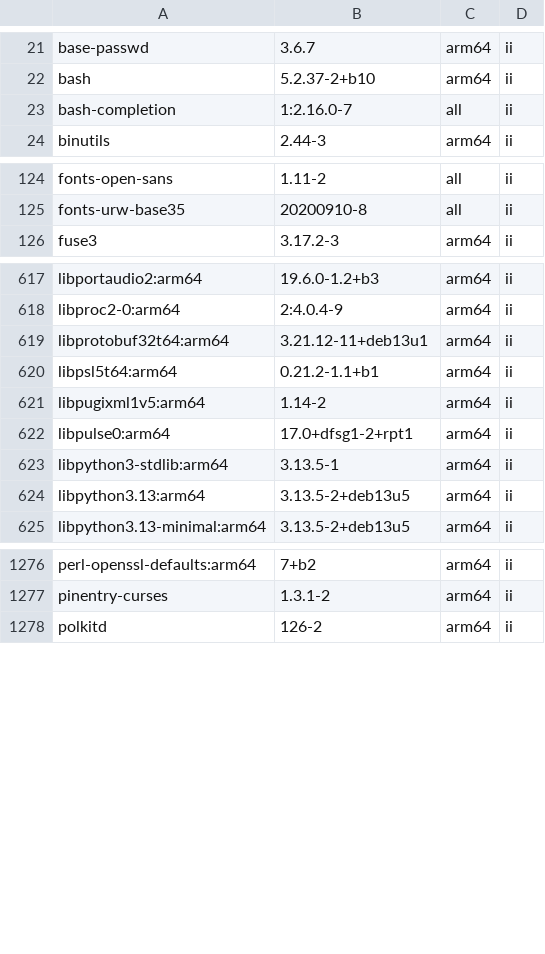
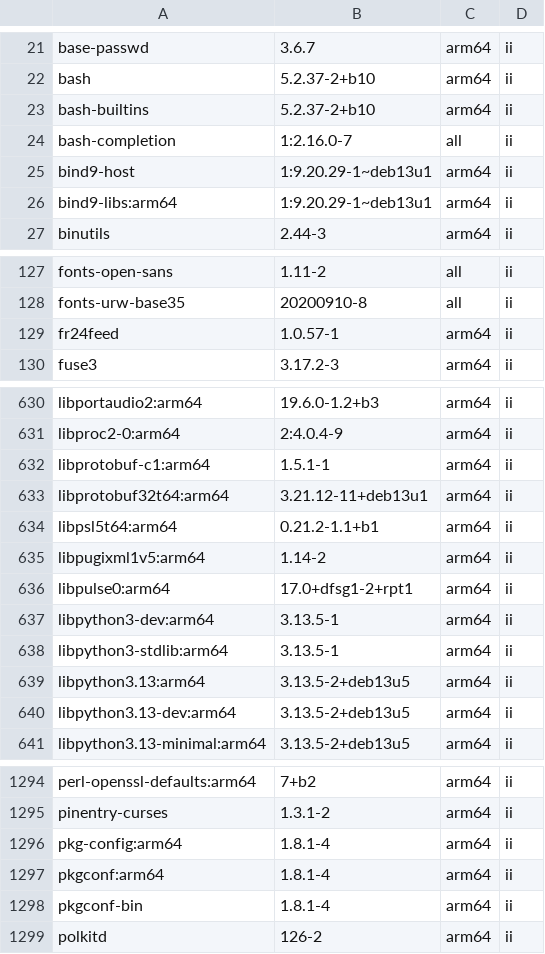
Before and after one commit to Podly27/SDR-radio, a TSV file: inventory/packages.tsv, drawn as a sheet; only a part is shown, gaps mark what is left out; the diff covers the shown part only.

```diff
--- a/inventory/packages.tsv
+++ b/inventory/packages.tsv
@@ -22,3 +22,6 @@ base-passwd	3.6.7	arm64	ii
 bash	5.2.37-2+b10	arm64	ii
+bash-builtins	5.2.37-2+b10	arm64	ii
 bash-completion	1:2.16.0-7	all	ii
+bind9-host	1:9.20.29-1~deb13u1	arm64	ii
+bind9-libs:arm64	1:9.20.29-1~deb13u1	arm64	ii
 binutils	2.44-3	arm64	ii
@@ -125,2 +128,3 @@ fonts-open-sans	1.11-2	all	ii
 fonts-urw-base35	20200910-8	all	ii
+fr24feed	1.0.57-1	arm64	ii
 fuse3	3.17.2-3	arm64	ii
@@ -618,2 +631,3 @@ libportaudio2:arm64	19.6.0-1.2+b3	arm64	ii
 libproc2-0:arm64	2:4.0.4-9	arm64	ii
+libprotobuf-c1:arm64	1.5.1-1	arm64	ii
 libprotobuf32t64:arm64	3.21.12-11+deb13u1	arm64	ii
@@ -622,4 +636,6 @@ libpugixml1v5:arm64	1.14-2	arm64	ii
 libpulse0:arm64	17.0+dfsg1-2+rpt1	arm64	ii
+libpython3-dev:arm64	3.13.5-1	arm64	ii
 libpython3-stdlib:arm64	3.13.5-1	arm64	ii
 libpython3.13:arm64	3.13.5-2+deb13u5	arm64	ii
+libpython3.13-dev:arm64	3.13.5-2+deb13u5	arm64	ii
 libpython3.13-minimal:arm64	3.13.5-2+deb13u5	arm64	ii
@@ -1277,2 +1295,5 @@ perl-openssl-defaults:arm64	7+b2	arm64	ii
 pinentry-curses	1.3.1-2	arm64	ii
+pkg-config:arm64	1.8.1-4	arm64	ii
+pkgconf:arm64	1.8.1-4	arm64	ii
+pkgconf-bin	1.8.1-4	arm64	ii
 polkitd	126-2	arm64	ii
```
Also changed, not shown: 16 added rows elsewhere in this file, 51 other files.
